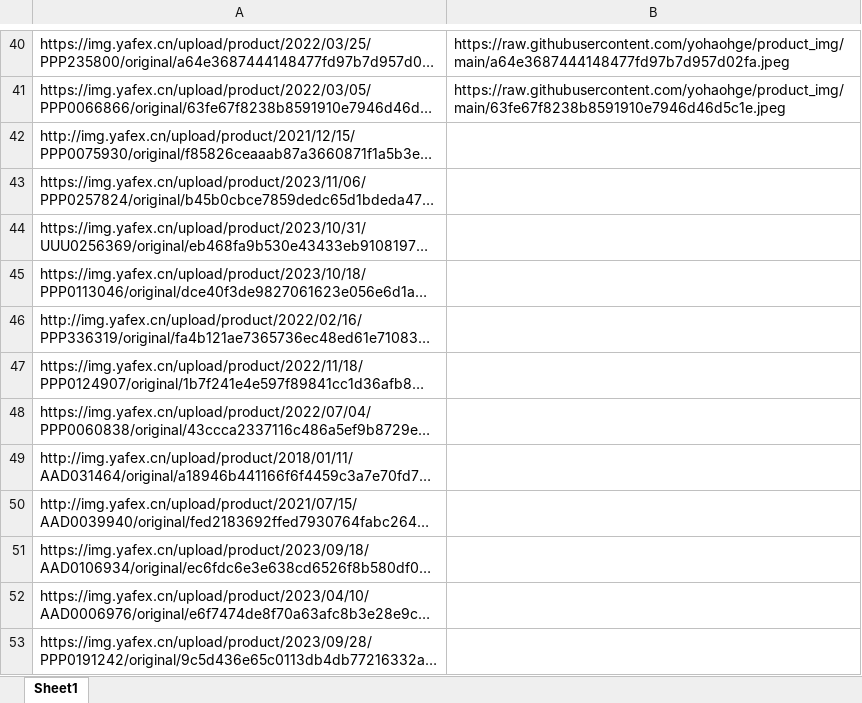
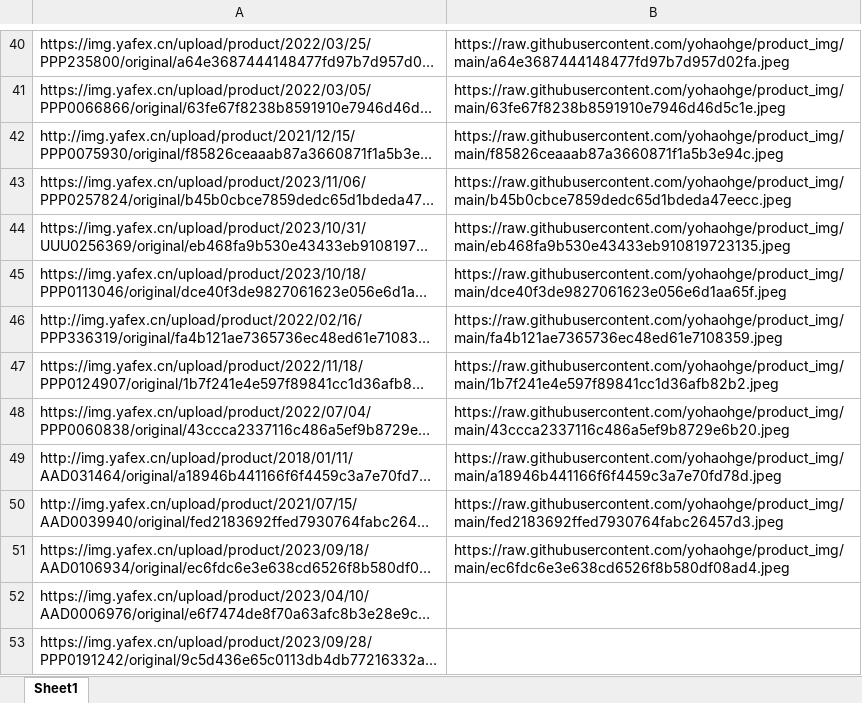
Before and after one commit to cat-cool/img, an Excel workbook: test.xlsx, sheet Sheet1, drawn as a sheet; only a part is shown, gaps mark what is left out; long unchanged cells end in …; values as stored, in another font and other column widths than the file's, no borders; conditional formats not drawn; the diff names each change by its address in the sheet, - before the commit and + after, or states it on an @@ line.

```diff
--- a/test.xlsx (sheet Sheet1)
+++ b/test.xlsx (sheet Sheet1)
-B42: (empty)
+B42: https://raw.githubusercontent.com/yohaohge/product_img/main/f85826ceaaab87a3660871f1a5b3e94c.jpeg
-B43: (empty)
+B43: https://raw.githubusercontent.com/yohaohge/product_img/main/b45b0cbce7859dedc65d1bdeda47eecc.jpeg
-B44: (empty)
+B44: https://raw.githubusercontent.com/yohaohge/product_img/main/eb468fa9b530e43433eb910819723135.jpeg
-B45: (empty)
+B45: https://raw.githubusercontent.com/yohaohge/product_img/main/dce40f3de9827061623e056e6d1aa65f.jpeg
-B46: (empty)
+B46: https://raw.githubusercontent.com/yohaohge/product_img/main/fa4b121ae7365736ec48ed61e7108359.jpeg
-B47: (empty)
+B47: https://raw.githubusercontent.com/yohaohge/product_img/main/1b7f241e4e597f89841cc1d36afb82b2.jpeg
-B48: (empty)
+B48: https://raw.githubusercontent.com/yohaohge/product_img/main/43ccca2337116c486a5ef9b8729e6b20.jpeg
-B49: (empty)
+B49: https://raw.githubusercontent.com/yohaohge/product_img/main/a18946b441166f6f4459c3a7e70fd78d.jpeg
-B50: (empty)
+B50: https://raw.githubusercontent.com/yohaohge/product_img/main/fed2183692ffed7930764fabc26457d3.jpeg
-B51: (empty)
+B51: https://raw.githubusercontent.com/yohaohge/product_img/main/ec6fdc6e3e638cd6526f8b580df08ad4.jpeg
```
Also changed, not shown: 10 other files.
